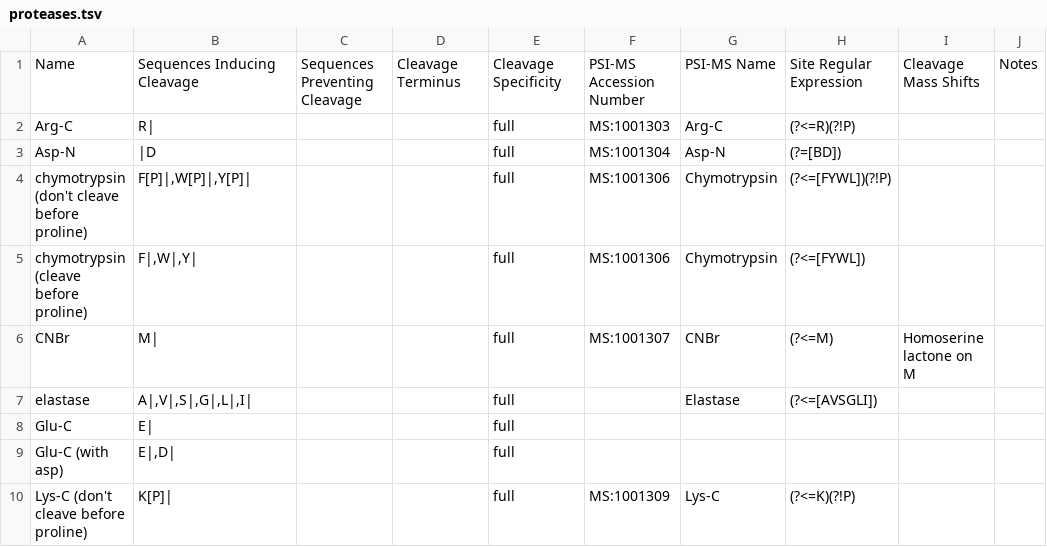
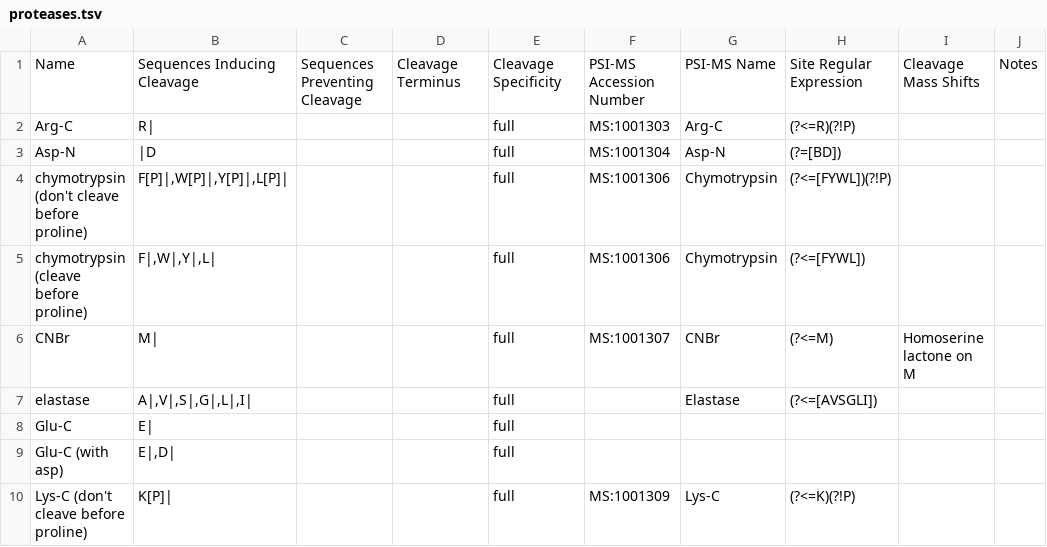
Before and after one commit to compomics/searchgui, a TSV file: resources/MetaMorpheus/ProteolyticDigestion/proteases.tsv, drawn as a sheet; only a part is shown.

Commit message:
Updated MetaMorpheus to version v1.0.6. Moved project to version 4.3.11.

```diff
--- a/resources/MetaMorpheus/ProteolyticDigestion/proteases.tsv
+++ b/resources/MetaMorpheus/ProteolyticDigestion/proteases.tsv
@@ -3,4 +3,4 @@ Arg-C	R|			full	MS:1001303	Arg-C	(?<=R)(?!P)
 Asp-N	|D			full	MS:1001304	Asp-N	(?=[BD])		
-chymotrypsin (don't cleave before proline)	"F[P]|,W[P]|,Y[P]|"			full	MS:1001306	Chymotrypsin	(?<=[FYWL])(?!P)		
-chymotrypsin (cleave before proline)	"F|,W|,Y|"			full	MS:1001306	Chymotrypsin	(?<=[FYWL])		
+chymotrypsin (don't cleave before proline)	"F[P]|,W[P]|,Y[P]|,L[P]|"			full	MS:1001306	Chymotrypsin	(?<=[FYWL])(?!P)		
+chymotrypsin (cleave before proline)	"F|,W|,Y|,L|"			full	MS:1001306	Chymotrypsin	(?<=[FYWL])		
 CNBr	M|			full	MS:1001307	CNBr	(?<=M)	Homoserine lactone on M
```
Also changed, not shown: 52 other files.
